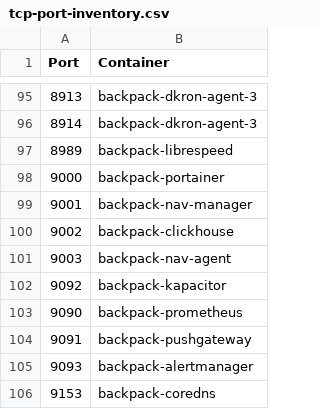
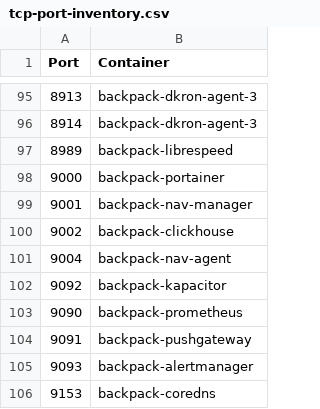
Before and after one commit to alexanderfefelov/docker-backpack, a CSV file: doc/tcp-port-inventory.csv, drawn as a sheet; only a part is shown, gaps mark what is left out.

Commit message:
Fix the supervisor port for NAV agent

```diff
--- a/doc/tcp-port-inventory.csv
+++ b/doc/tcp-port-inventory.csv
@@ -100,3 +100,3 @@ Port,Container
 9002,backpack-clickhouse
-9003,backpack-nav-agent
+9004,backpack-nav-agent
 9092,backpack-kapacitor
```
Also changed, not shown: 2 other files.
